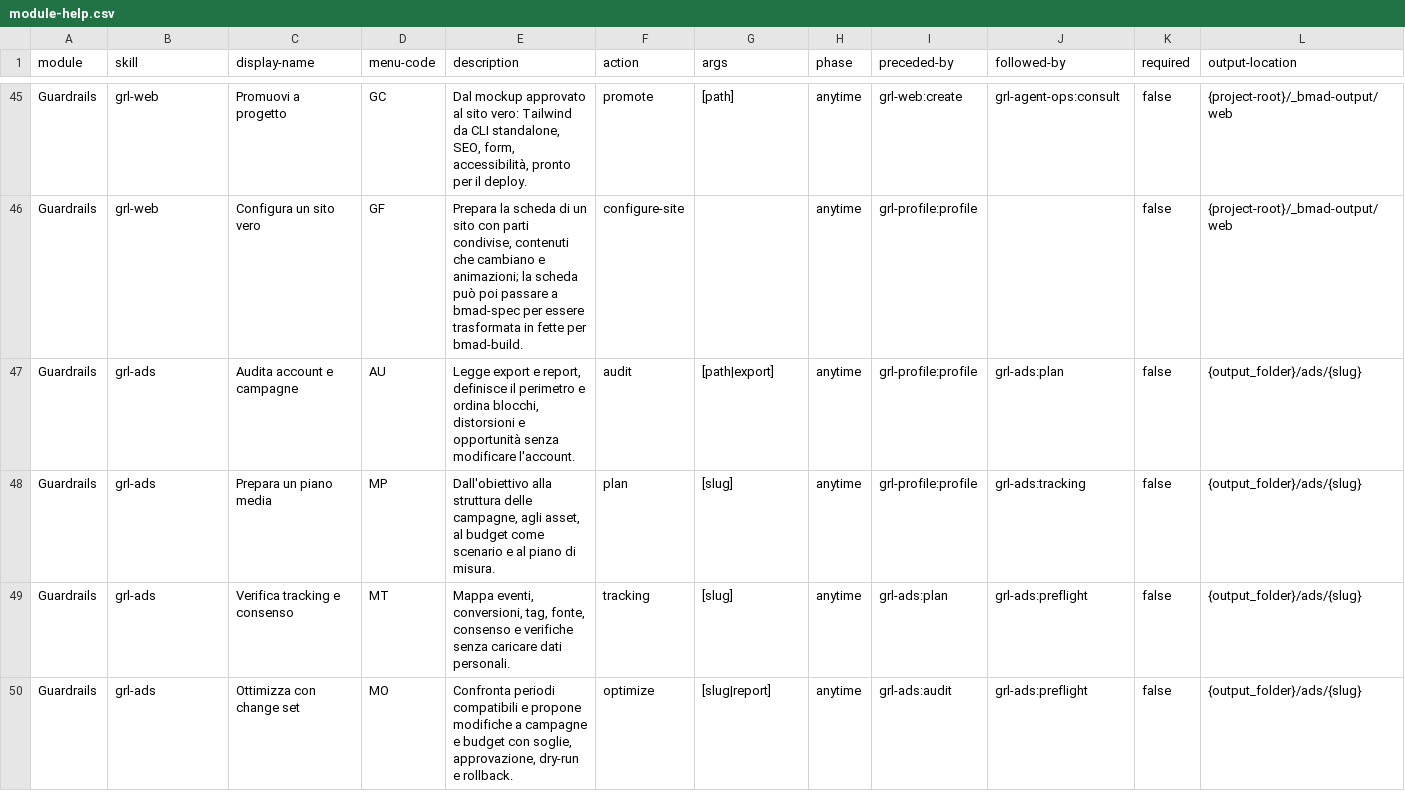
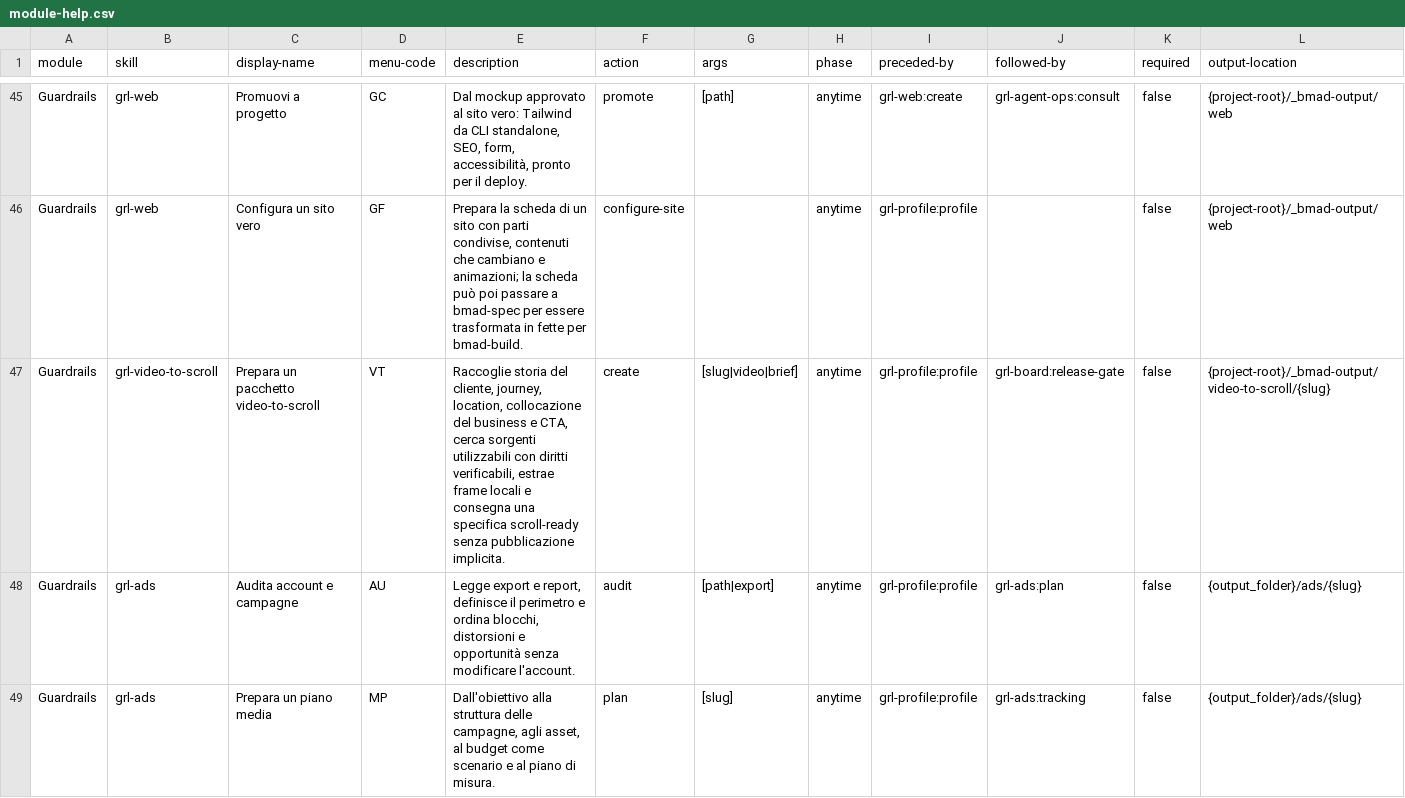
Before and after one commit to mlarese/bmad-module-guardrails, a CSV file: src/module-help.csv, drawn as a sheet; only a part is shown, gaps mark what is left out; the shorter side is filled out with more unchanged rows; rows hold the shown columns only; the diff names each change by its address in the sheet, - before the commit and + after, or states it on an @@ line.

Commit message:
feat(grl): add video-to-scroll workflow

```diff
--- a/src/module-help.csv
+++ b/src/module-help.csv
+row 47: Guardrails | grl-video-to-scroll | Prepara un pacchetto video-to-scroll | VT | Raccoglie storia del cliente, journey, location, collocazione del business e CTA, cerca sorgenti utilizzabili con diritti verificabili, estrae frame locali e consegna una specifica scroll-ready senza pubblicazione implicita. | create | [slug|video|brief] | anytime | grl-profile:profile | grl-board:release-gate | false | {project-root}/_bmad-output/video-to-scroll/{slug}
```
Also changed, not shown: 18 other files.
